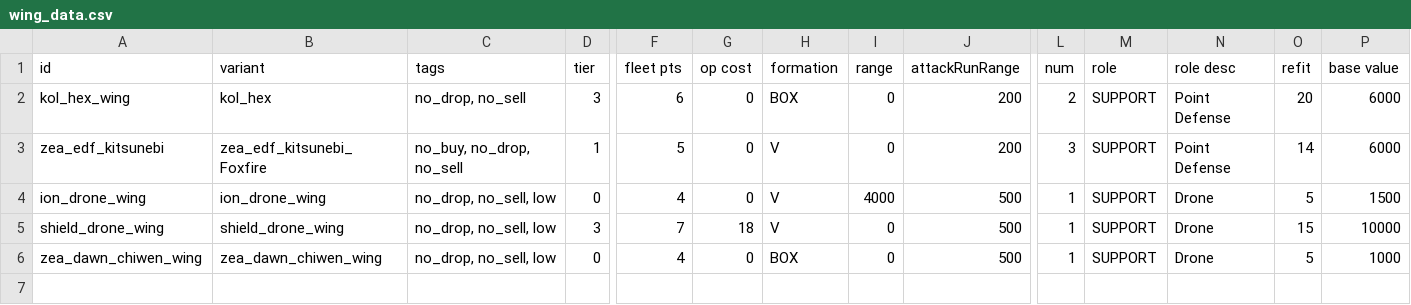
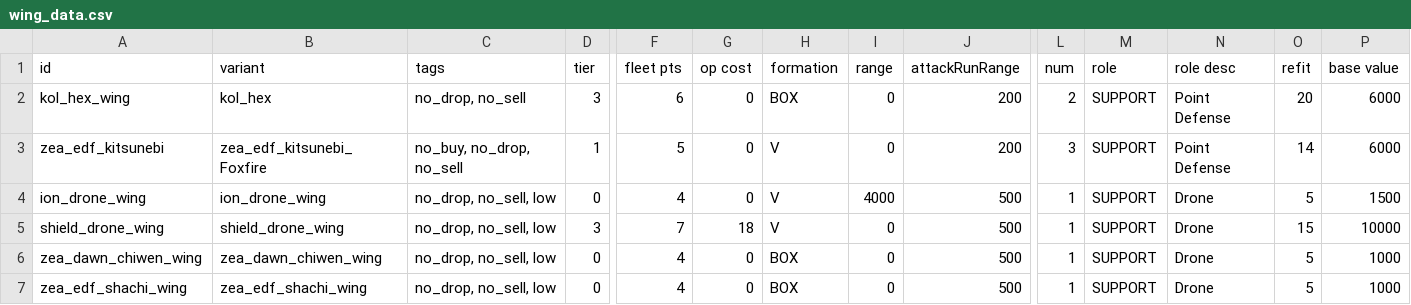
Before and after one commit to Dal-041/Knights_of_Ludd, a CSV file: data/hulls/wing_data.csv, drawn as a sheet; only a part is shown, gaps mark what is left out; rows hold the shown columns only; the diff names each change by its address in the sheet, - before the commit and + after, or states it on an @@ line.

```diff
--- a/data/hulls/wing_data.csv
+++ b/data/hulls/wing_data.csv
+row 7: zea_edf_shachi_wing | zea_edf_shachi_wing | no_drop, no_sell, low | 0 | 4 | 0 | BOX | 0 | 500 | 1 | SUPPORT | Drone | 5 | 1000
```
Also changed, not shown: data/hullmods/hull_mods.csv, data/hulls/ship_data.csv, 13 other files.
